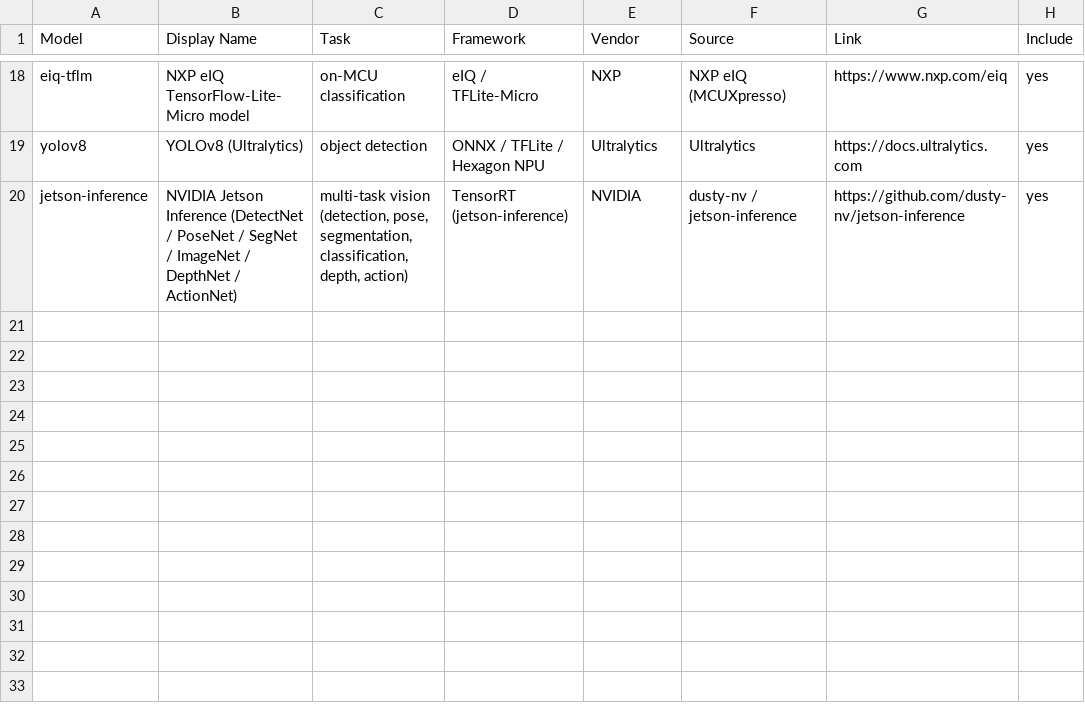
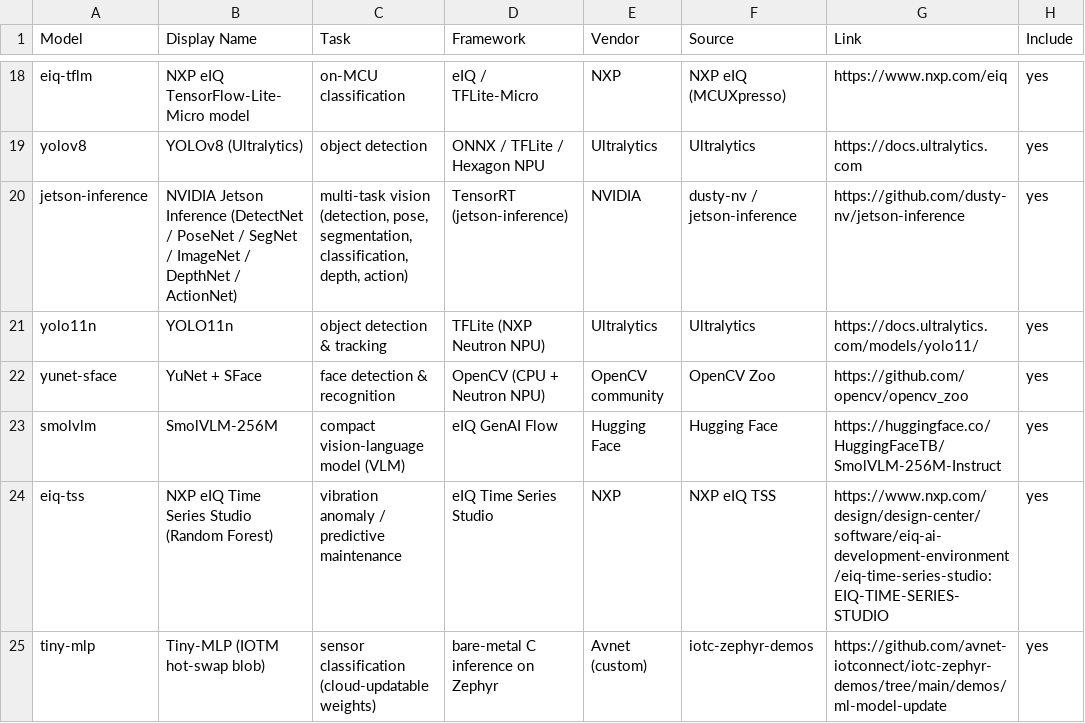
Before and after one commit to avnet-iotconnect/iotc-index, a CSV file: data/models.csv, drawn as a sheet; only a part is shown, gaps mark what is left out.

Commit message:
Add i.MX95 property-alarm demo and 5 new Zephyr demos with repo imagery
New cards:
- Smart Camera Property Alarm (iotc-eIQ-IMX95-property-alarm) on FRDM-IMX95:
  YOLO11n on the Neutron NPU, YuNet+SFace face recognition, SmolVLM-256M
  scene VLM, and the eIQ GenAI Flow voice/agent stack. Includes the repo's
  theft-alert photo in the drawer gallery.
- Zephyr demos from iotc-zephyr-demos not yet catalogued: eIQ vibration
  predictive maintenance (FRDM-MCXN947), gateway with child devices +
  offline store-and-forward (FRDM-IMX93), ML model hot-swap (ATSAME54-XPRO),
  UART telemetry source for constrained MCUs (FRDM-MCXE31B / FRDM-MCXW72),
  and vision occupancy person detection (MIMXRT1170-EVKB).

models.csv 19 -> 24: yolo11n, yunet-sface, smolvlm, eiq-tss (Time Series
Studio Random Forest), tiny-mlp (IOTM hot-swap blobs).
boards.csv: add FRDM-MCXE31B and FRDM-MCXW72.
assets/listings/: 8 images copied from the repos (dashboards + hardware
photos) so drawer galleries are offline-safe.

```diff
--- a/data/models.csv
+++ b/data/models.csv
@@ -20 +20,6 @@ yolov8,YOLOv8 (Ultralytics),object detection,ONNX / TFLite / Hexagon NPU,Ultraly
 jetson-inference,NVIDIA Jetson Inference (DetectNet / PoseNet / SegNet / ImageNet / DepthNet / ActionNet),"multi-task vision (detection, pose, segmentation, classification, depth, action)",TensorRT (jetson-inference),NVIDIA,dusty-nv / jetson-inference,https://github.com/dusty-nv/jetson-inference,yes
+yolo11n,YOLO11n,object detection & tracking,TFLite (NXP Neutron NPU),Ultralytics,Ultralytics,https://docs.ultralytics.com/models/yolo11/,yes
+yunet-sface,YuNet + SFace,face detection & recognition,OpenCV (CPU + Neutron NPU),OpenCV community,OpenCV Zoo,https://github.com/opencv/opencv_zoo,yes
+smolvlm,SmolVLM-256M,compact vision-language model (VLM),eIQ GenAI Flow,Hugging Face,Hugging Face,https://huggingface.co/HuggingFaceTB/SmolVLM-256M-Instruct,yes
+eiq-tss,NXP eIQ Time Series Studio (Random Forest),vibration anomaly / predictive maintenance,eIQ Time Series Studio,NXP,NXP eIQ TSS,https://www.nxp.com/design/design-center/software/eiq-ai-development-environment/eiq-time-series-studio:EIQ-TIME-SERIES-STUDIO,yes
+tiny-mlp,Tiny-MLP (IOTM hot-swap blob),sensor classification (cloud-updatable weights),bare-metal C inference on Zephyr,Avnet (custom),iotc-zephyr-demos,https://github.com/avnet-iotconnect/iotc-zephyr-demos/tree/main/demos/ml-model-update,yes
```
Also changed, not shown: data/boards.csv, data/listings.csv, 8 other files.
